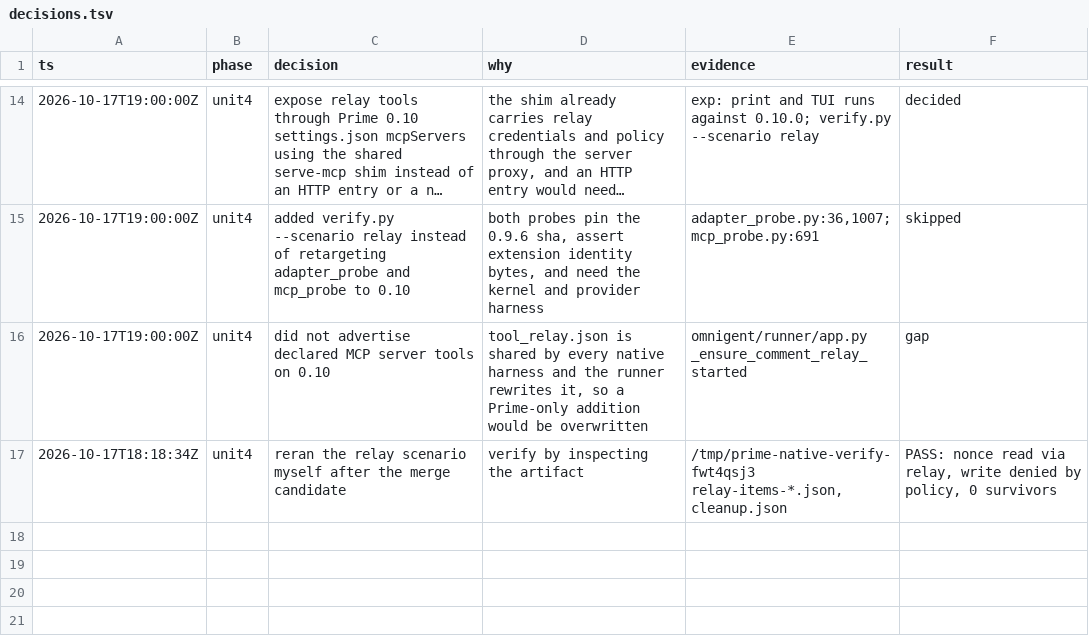
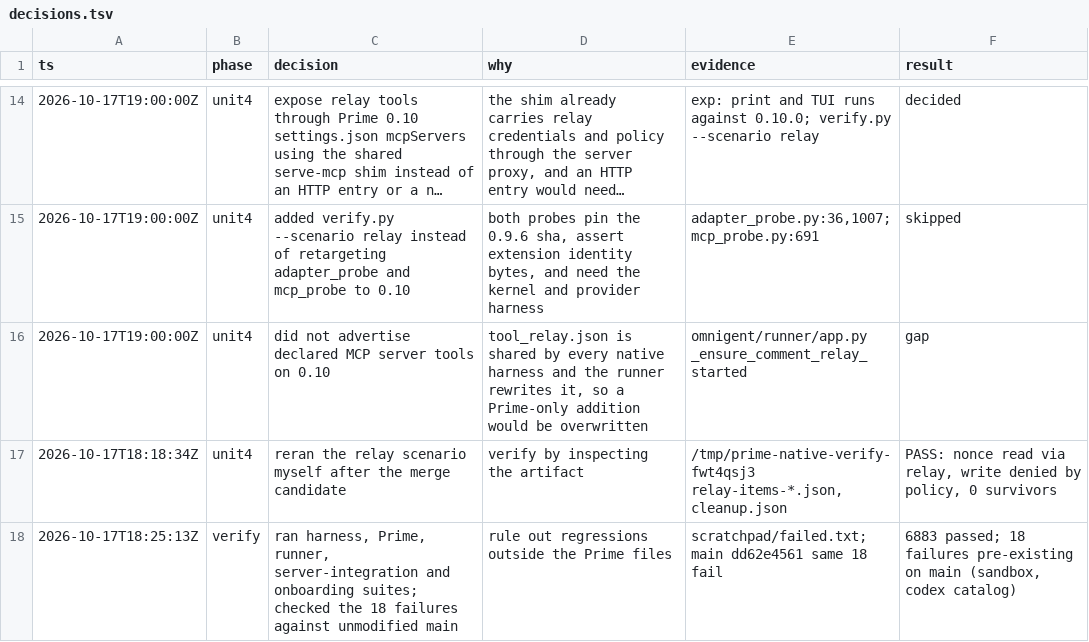
Before and after one commit to mdsmithaustin/omnigent, a TSV file: designs/prime-010-bridge/decisions.tsv, drawn as a sheet; only a part is shown, gaps mark what is left out; long unchanged cells end in …; the diff names each change by its address in the sheet, - before the commit and + after, or states it on an @@ line.

Commit message:
docs(prime-native): log the test sweep

```diff
--- a/designs/prime-010-bridge/decisions.tsv
+++ b/designs/prime-010-bridge/decisions.tsv
+row 18: 2026-10-17T18:25:13Z | verify | ran harness, Prime, runner, server-integration and onboarding suites; checked the 18 failures against unmodified main | rule out regressions outside the Prime files | scratchpad/failed.txt; main dd62e4561 same 18 fail | 6883 passed; 18 failures pre-existing on main (sandbox, codex catalog)
```
